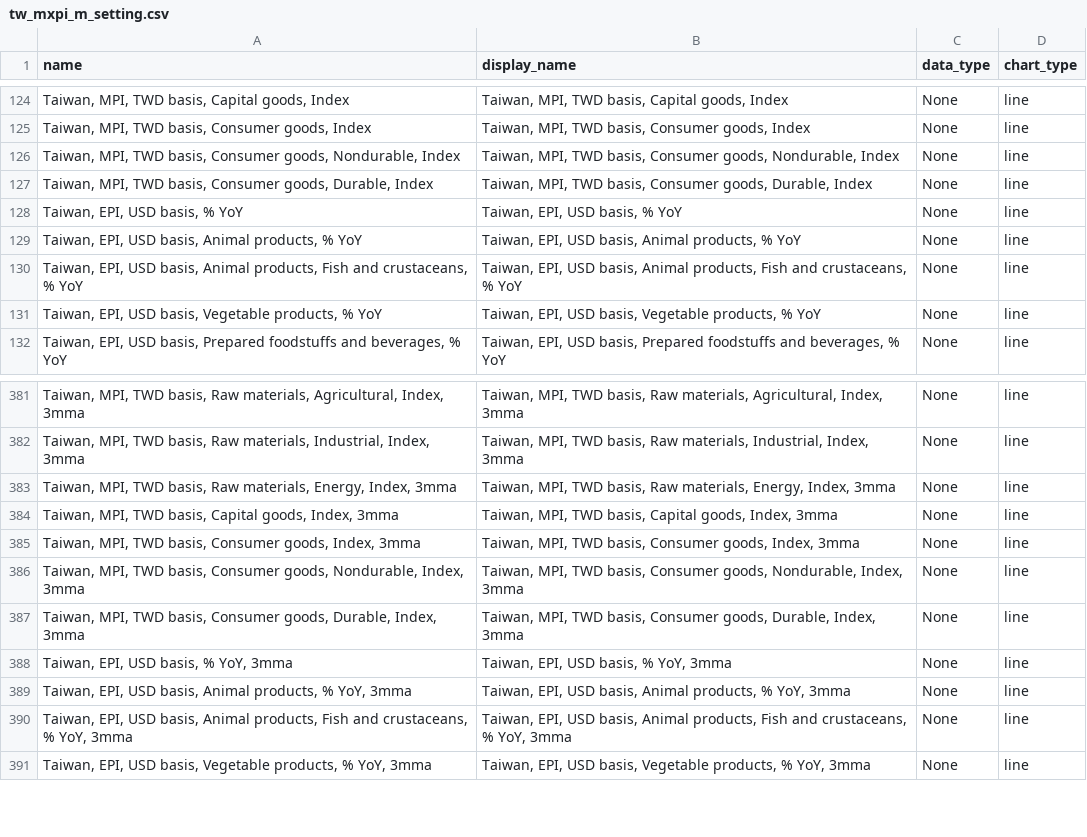
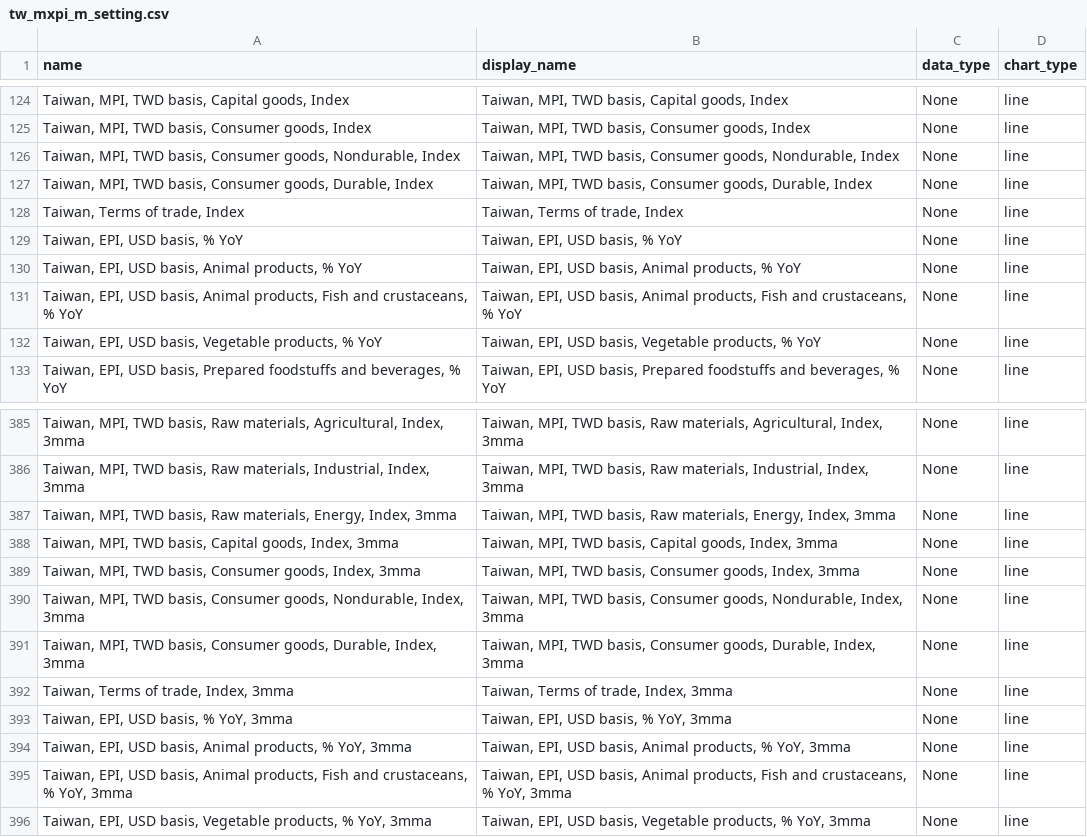
Before and after one commit to Paul-Edward-C/econ-db, a CSV file: app/db/tw/mxpi/m/tw_mxpi_m_setting.csv, drawn as a sheet; only a part is shown, gaps mark what is left out; the diff covers the shown part only.

```diff
--- a/app/db/tw/mxpi/m/tw_mxpi_m_setting.csv
+++ b/app/db/tw/mxpi/m/tw_mxpi_m_setting.csv
@@ -127,2 +127,3 @@ name,display_name,data_type,chart_type
 "Taiwan, MPI, TWD basis, Consumer goods, Durable, Index","Taiwan, MPI, TWD basis, Consumer goods, Durable, Index",None,line
+"Taiwan, Terms of trade, Index","Taiwan, Terms of trade, Index",None,line
 "Taiwan, EPI, USD basis, % YoY","Taiwan, EPI, USD basis, % YoY",None,line
@@ -387,2 +391,3 @@ name,display_name,data_type,chart_type
 "Taiwan, MPI, TWD basis, Consumer goods, Durable, Index, 3mma","Taiwan, MPI, TWD basis, Consumer goods, Durable, Index, 3mma",None,line
+"Taiwan, Terms of trade, Index, 3mma","Taiwan, Terms of trade, Index, 3mma",None,line
 "Taiwan, EPI, USD basis, % YoY, 3mma","Taiwan, EPI, USD basis, % YoY, 3mma",None,line
```
Also changed, not shown: 6 added rows, 8 moved rows and 8 edited cells elsewhere in this file, app/db/cn/export/m/cn_export_m_setting.csv, 8 other files.
